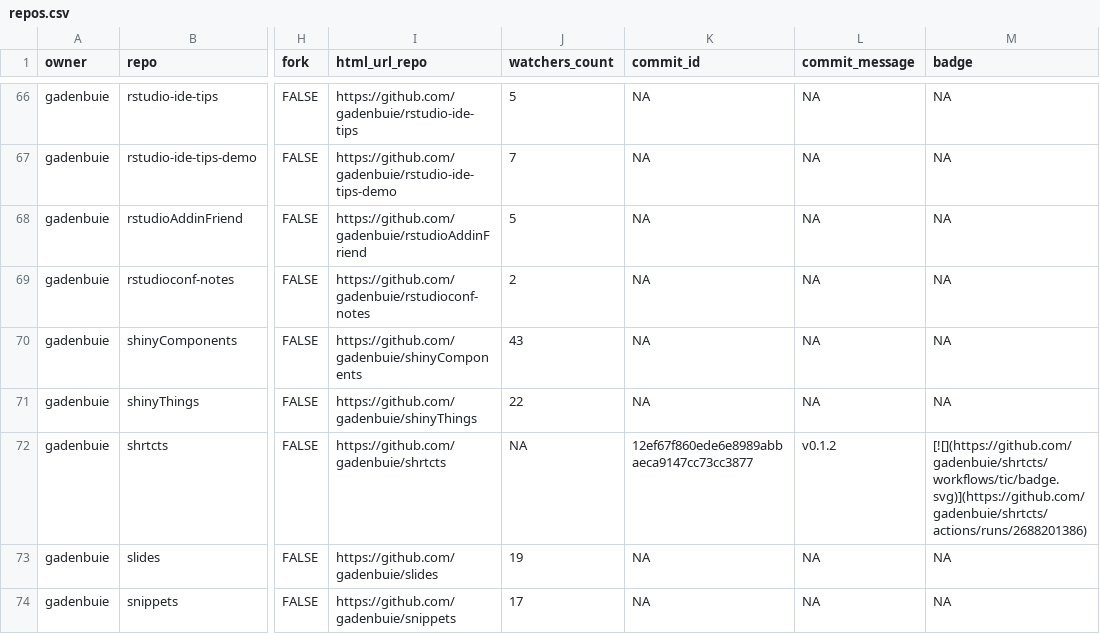
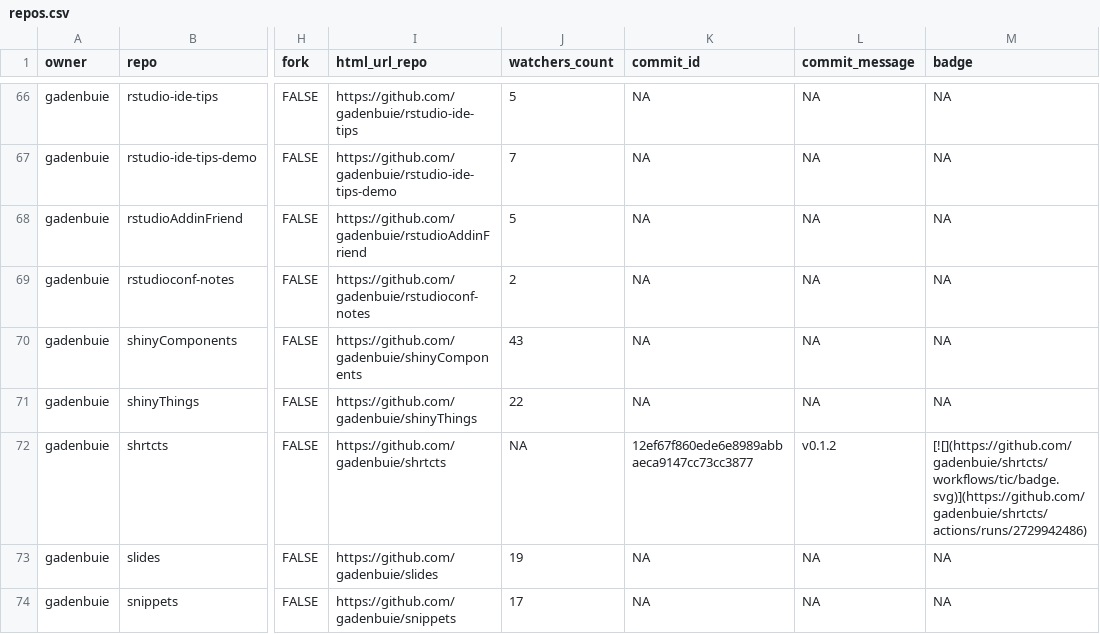
Before and after one commit to gadenbuie/status, a CSV file: repos.csv, drawn as a sheet; only a part is shown, gaps mark what is left out; the diff covers the shown part only; the diff names each change by its address in the sheet, - before the commit and + after, or states it on an @@ line.

```diff
--- a/repos.csv
+++ b/repos.csv
-M72 (badge): [![](https://github.com/gadenbuie/shrtcts/workflows/tic/badge.svg)](https://github.com/gadenbuie/shrtcts/actions/runs/2688201386)
+M72 (badge): [![](https://github.com/gadenbuie/shrtcts/workflows/tic/badge.svg)](https://github.com/gadenbuie/shrtcts/actions/runs/2729942486)
```
Also changed, not shown: 9 edited cells elsewhere in this file, 2 other files.
